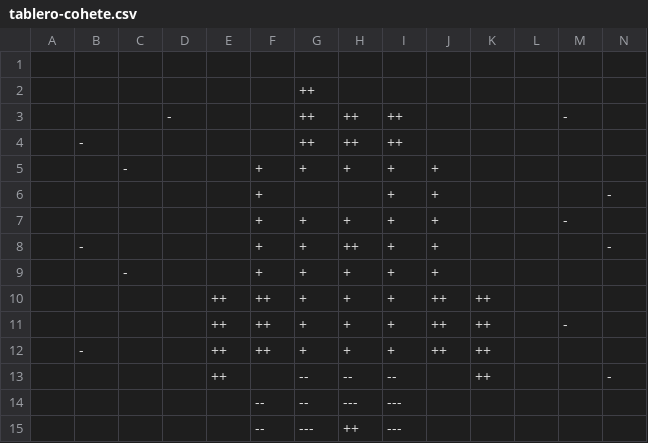
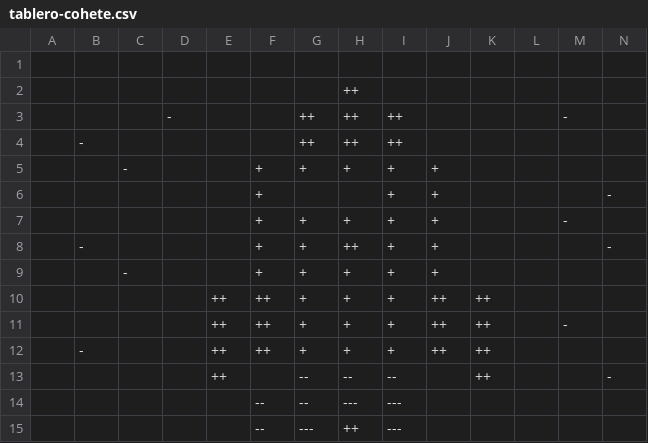
Before and after one commit to andr-vg/TrabajoFinalPython, a CSV file: TrabajoFinalPython/scrabbleAR/Datos/info/tablero-cohete.csv, drawn as a sheet; removed rows and columns are numbered as before the commit, all else as after; the diff names each change by its address in the sheet, - before the commit and + after, or states it on an @@ line.

```diff
--- a/TrabajoFinalPython/scrabbleAR/Datos/info/tablero-cohete.csv
+++ b/TrabajoFinalPython/scrabbleAR/Datos/info/tablero-cohete.csv
-row 2:  |  |  |  |  |  | ++
+row 2:  |  |  |  |  |  |  | ++
```
Also changed, not shown: 2 other files.
